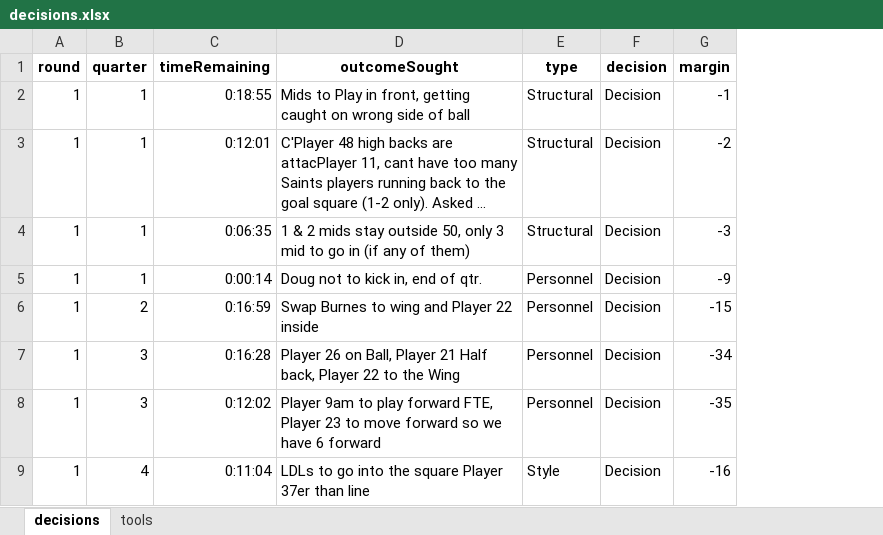
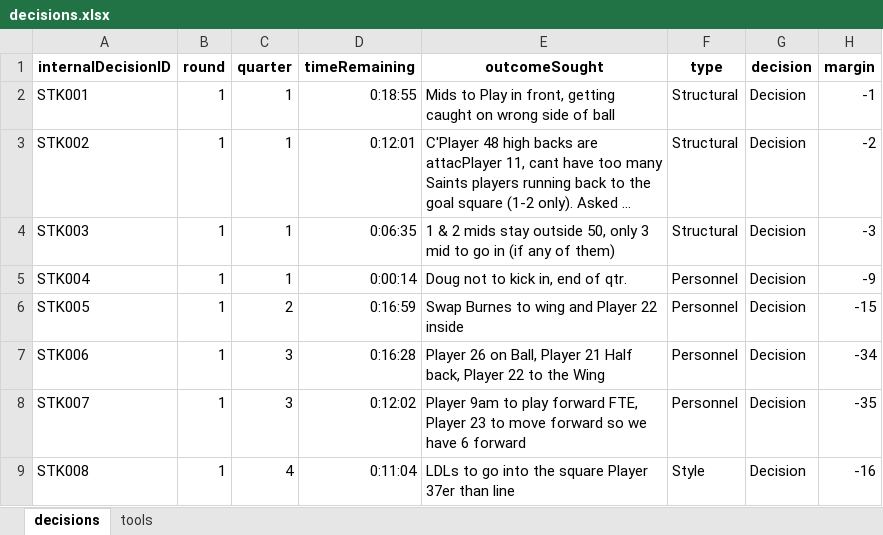
Before and after one commit to yhavin/fit3164-project, an Excel workbook: decisions.xlsx, sheet decisions, drawn as a sheet; only a part is shown; long unchanged cells end in …; values as stored, in another font and other column widths than the file's, no borders; the diff names each change by its address in the sheet, - before the commit and + after, or states it on an @@ line.

Commit message:
Worked on the data

```diff
--- a/decisions.xlsx (sheet decisions)
+++ b/decisions.xlsx (sheet decisions)
+column A (internalDecisionID), rows 2-9: STK001 | STK002 | STK003 | STK004 | STK005 | STK006 | STK007 | STK008
```
Also changed, not shown: 3 other files.
